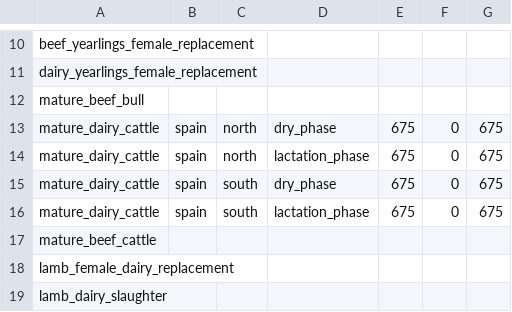
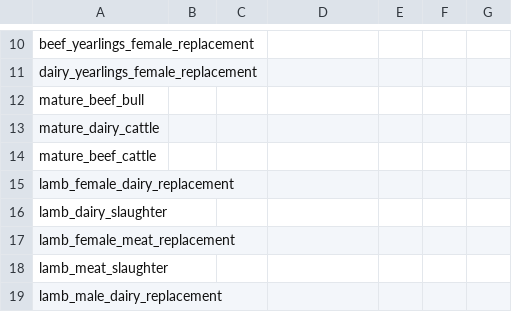
Before and after one commit to JuanCBM99/herdr, a CSV file: user_data/livestock_weights.csv, drawn as a sheet; only a part is shown, gaps mark what is left out; the shorter side is filled out with more unchanged rows; removed rows and columns are numbered as before the commit, all else as after; the diff names each change by its address in the sheet, - before the commit and + after, or states it on an @@ line.

```diff
--- a/user_data/livestock_weights.csv
+++ b/user_data/livestock_weights.csv
-row 13: mature_dairy_cattle | spain | north | dry_phase | 675 | 0 | 675
-row 14: mature_dairy_cattle | spain | north | lactation_phase | 675 | 0 | 675
-row 15: mature_dairy_cattle | spain | south | dry_phase | 675 | 0 | 675
-row 16: mature_dairy_cattle | spain | south | lactation_phase | 675 | 0 | 675
+row 13: mature_dairy_cattle
```
Also changed, not shown: user_data/diet_profiles.csv, user_data/ipcc_coefficients.csv, 25 other files.
